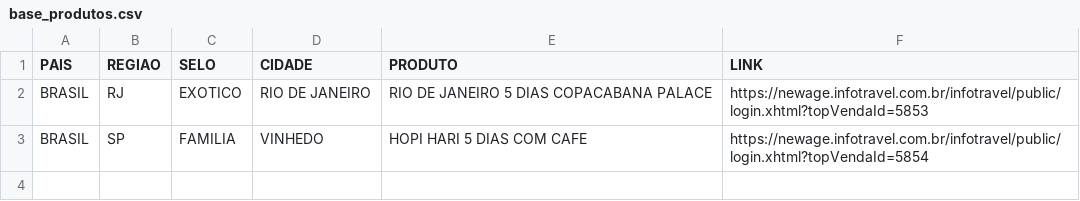
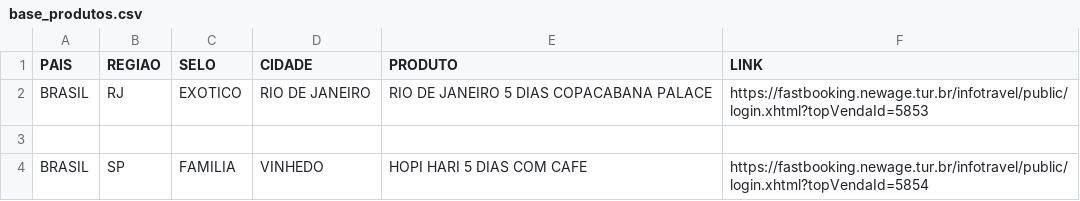
Before and after one commit to mpatelli/busca-rapida-new-age, a CSV file: base_produtos.csv, drawn as a sheet.

Commit message:
Update base_produtos.csv

```diff
--- a/base_produtos.csv
+++ b/base_produtos.csv
@@ -1,3 +1,4 @@
 PAIS,REGIAO,SELO,CIDADE,PRODUTO,LINK
-BRASIL,RJ,EXOTICO,RIO DE JANEIRO,RIO DE JANEIRO 5 DIAS COPACABANA PALACE,https://newage.infotravel.com.br/infotravel/public/login.xhtml?topVendaId=5853
-BRASIL,SP,FAMILIA,VINHEDO,HOPI HARI 5 DIAS COM CAFE,https://newage.infotravel.com.br/infotravel/public/login.xhtml?topVendaId=5854
+BRASIL,RJ,EXOTICO,RIO DE JANEIRO,RIO DE JANEIRO 5 DIAS COPACABANA PALACE,https://fastbooking.newage.tur.br/infotravel/public/login.xhtml?topVendaId=5853
+
+BRASIL,SP,FAMILIA,VINHEDO,HOPI HARI 5 DIAS COM CAFE,https://fastbooking.newage.tur.br/infotravel/public/login.xhtml?topVendaId=5854
```
